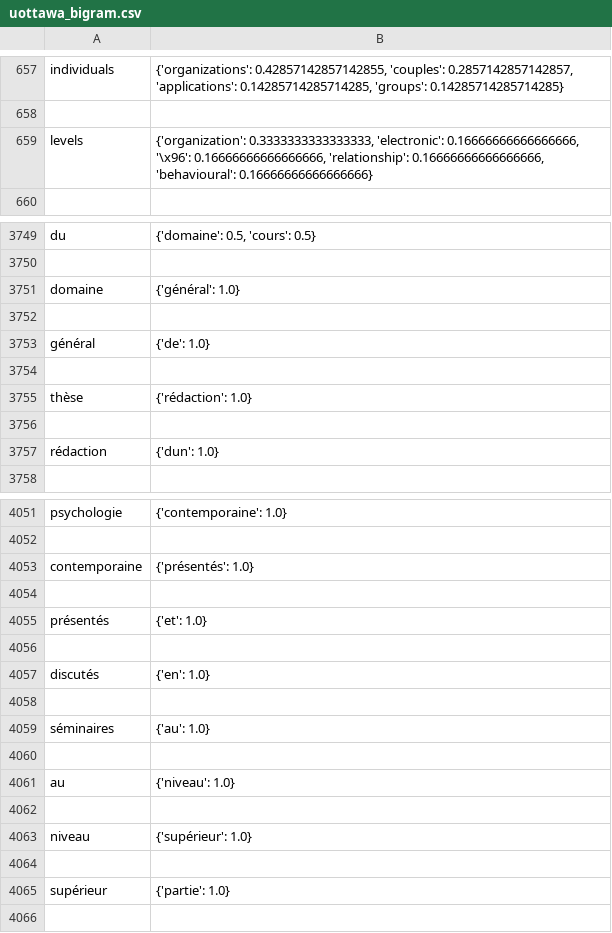
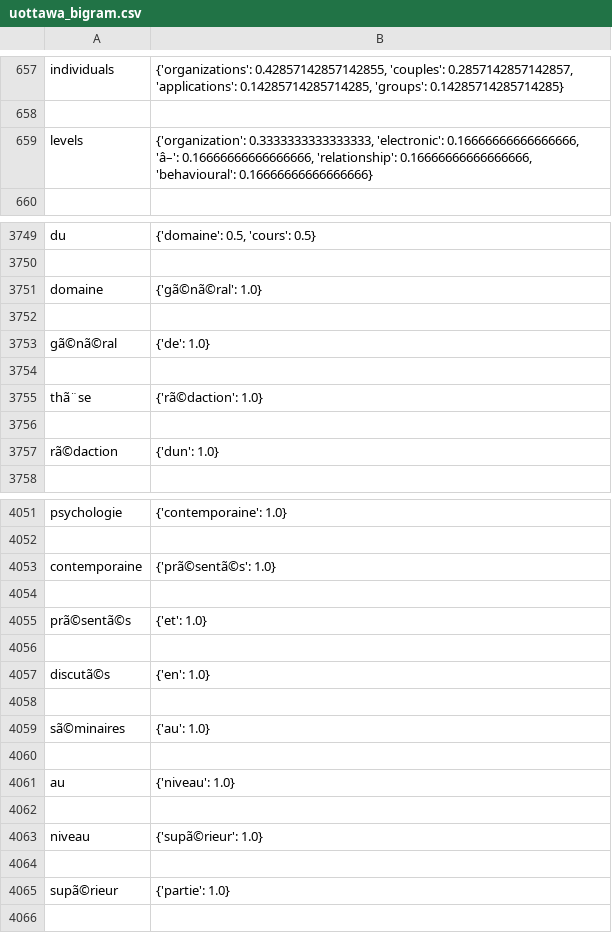
Before and after one commit to Jonathan-RCN/CSI4107-Search-Engine-Project-V2, a CSV file: Reteurs/uottawa_bigram.csv, drawn as a sheet; only a part is shown, gaps mark what is left out; the diff covers the shown part only.

```diff
--- a/Reteurs/uottawa_bigram.csv
+++ b/Reteurs/uottawa_bigram.csv
@@ -658,3 +658,3 @@ individuals,"{'organizations': 0.42857142857142855, 'couples': 0.285714285714285
 
-levels,"{'organization': 0.3333333333333333, 'electronic': 0.16666666666666666, '\x96': 0.16666666666666666, 'relationship': 0.16666666666666666, 'behavioural': 0.16666666666666666}"
+levels,"{'organization': 0.3333333333333333, 'electronic': 0.16666666666666666, 'â–': 0.16666666666666666, 'relationship': 0.16666666666666666, 'behavioural': 0.16666666666666666}"
 
@@ -3750,9 +3750,9 @@ du,"{'domaine': 0.5, 'cours': 0.5}"
 
-domaine,{'général': 1.0}
+domaine,{'gã©nã©ral': 1.0}
 
-général,{'de': 1.0}
+gã©nã©ral,{'de': 1.0}
 
-thèse,{'rédaction': 1.0}
+thã¨se,{'rã©daction': 1.0}
 
-rédaction,{'dun': 1.0}
+rã©daction,{'dun': 1.0}
 
@@ -4052,9 +4052,9 @@ psychologie,{'contemporaine': 1.0}
 
-contemporaine,{'présentés': 1.0}
+contemporaine,{'prã©sentã©s': 1.0}
 
-présentés,{'et': 1.0}
+prã©sentã©s,{'et': 1.0}
 
-discutés,{'en': 1.0}
+discutã©s,{'en': 1.0}
 
-séminaires,{'au': 1.0}
+sã©minaires,{'au': 1.0}
 
@@ -4062,5 +4062,5 @@ au,{'niveau': 1.0}
 
-niveau,{'supérieur': 1.0}
+niveau,{'supã©rieur': 1.0}
 
-supérieur,{'partie': 1.0}
+supã©rieur,{'partie': 1.0}
 
```
Also changed, not shown: 34 edited cells elsewhere in this file, uottawa_bigraph_index.csv, 17 other files.
